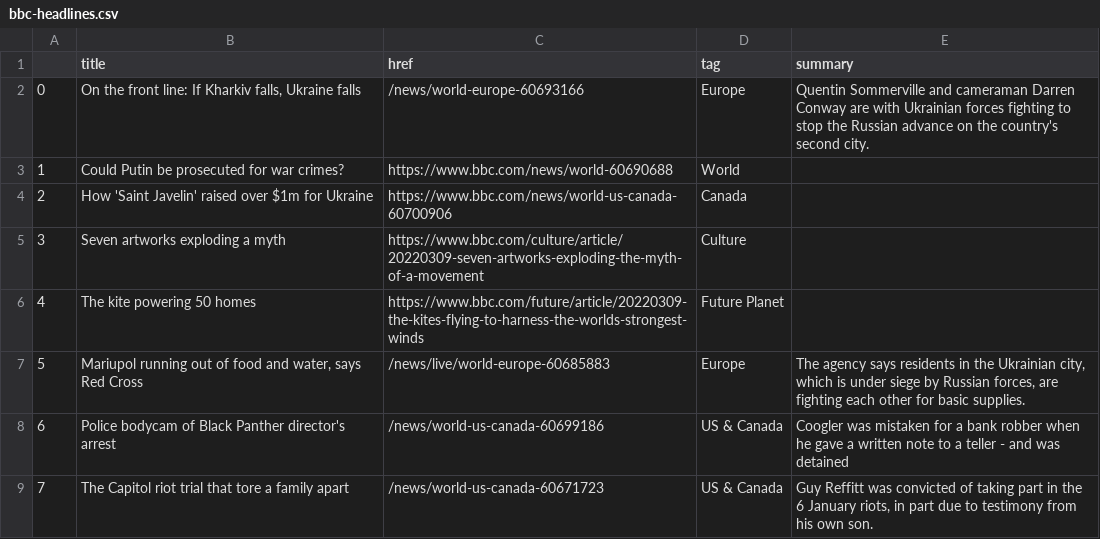
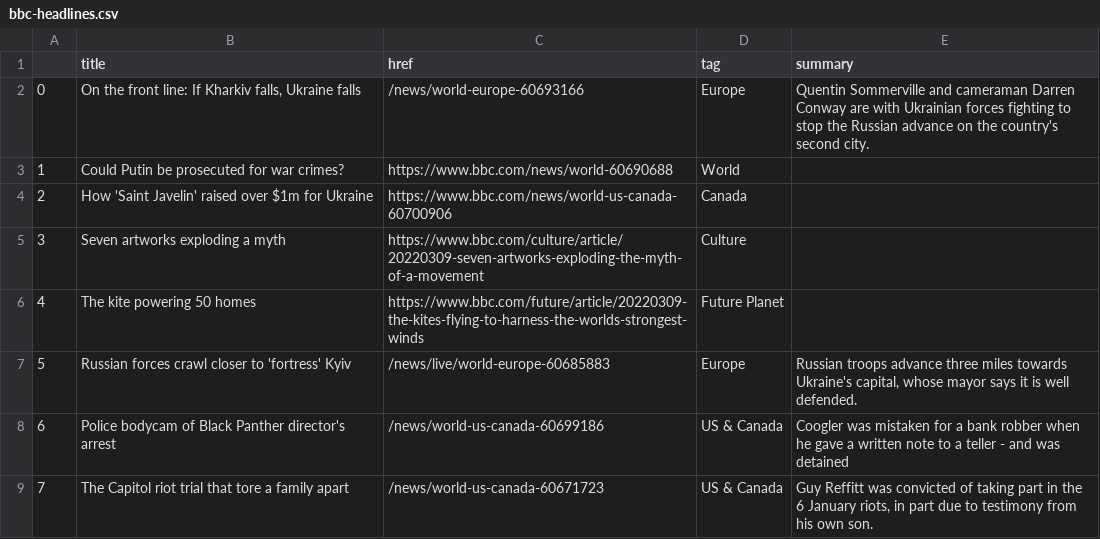
Before and after one commit to zhaoying2931/automatic-scraper, a CSV file: bbc-headlines.csv, drawn as a sheet; only a part is shown.

```diff
--- a/bbc-headlines.csv
+++ b/bbc-headlines.csv
@@ -6,3 +6,3 @@
 4,The kite powering 50 homes,https://www.bbc.com/future/article/20220309-the-kites-flying-to-harness-the-worlds-strongest-winds,Future Planet,
-5,"Mariupol running out of food and water, says Red Cross",/news/live/world-europe-60685883,Europe,"The agency says residents in the Ukrainian city, which is under siege by Russian forces, are fighting each other for basic supplies."
+5,Russian forces crawl closer to 'fortress' Kyiv,/news/live/world-europe-60685883,Europe,"Russian troops advance three miles towards Ukraine's capital, whose mayor says it is well defended."
 6,Police bodycam of Black Panther director's arrest,/news/world-us-canada-60699186,US & Canada,Coogler was mistaken for a bank robber when he gave a written note to a teller - and was detained
```
